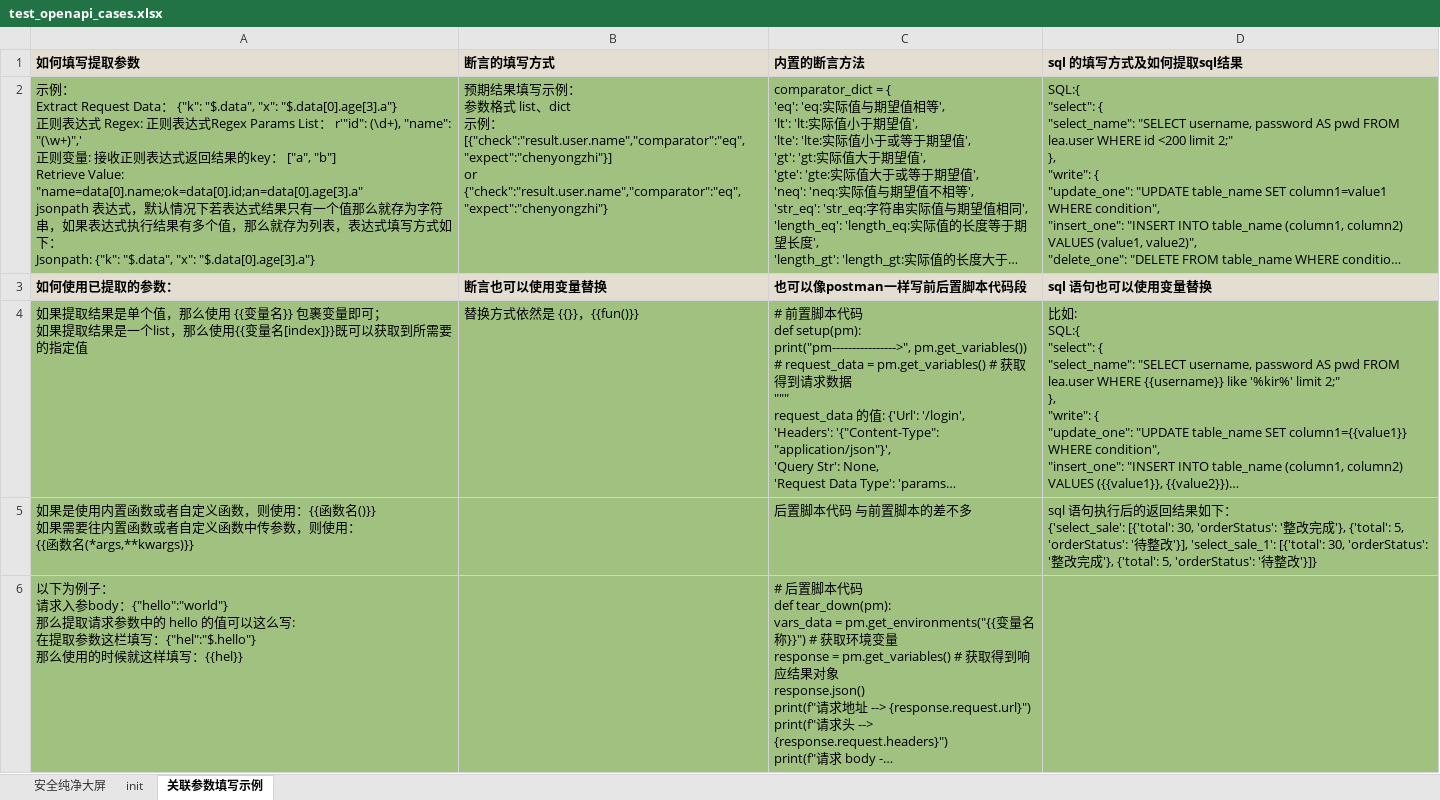
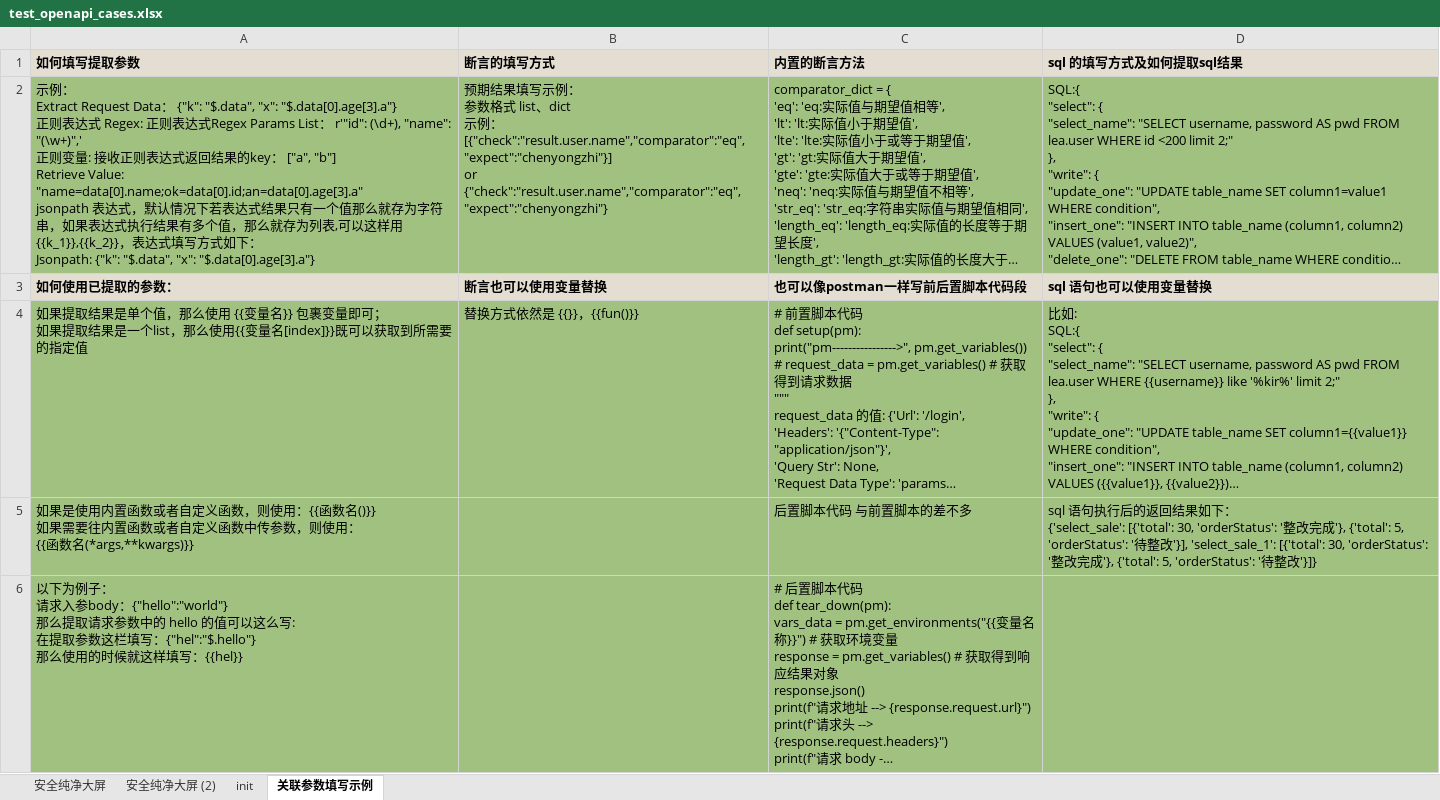
Before and after one commit to chenyongzhiaaron/apits, an Excel workbook: src/cases/test_openapi_cases.xlsx, sheet 关联参数填写示例, drawn as a sheet; only a part is shown; long unchanged cells end in …; values as stored, in another font and other column widths than the file's, no borders; conditional formats not drawn; the diff names each change by its address in the sheet, - before the commit and + after, or states it on an @@ line.

```diff
--- a/src/cases/test_openapi_cases.xlsx (sheet 关联参数填写示例)
+++ b/src/cases/test_openapi_cases.xlsx (sheet 关联参数填写示例)
+sheet tab: 安全纯净大屏 (2)
-A2 (如何填写提取参数): …列表，表…
+A2 (如何填写提取参数): …列表,可以这样用{{k_1}},{{k_2}}，表…
```
Also changed, not shown: sheet 安全纯净大屏, sheet init, hidden cells, src/cases/test_cases.xlsx, 23 other files.
